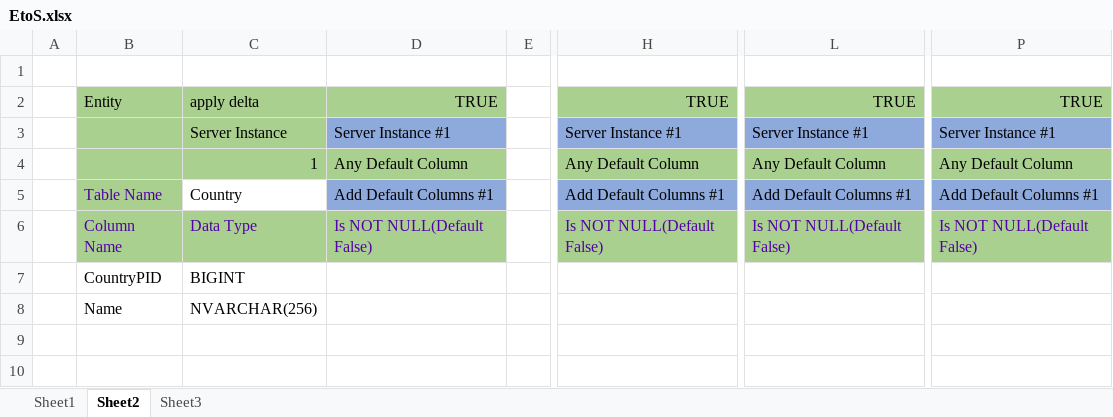
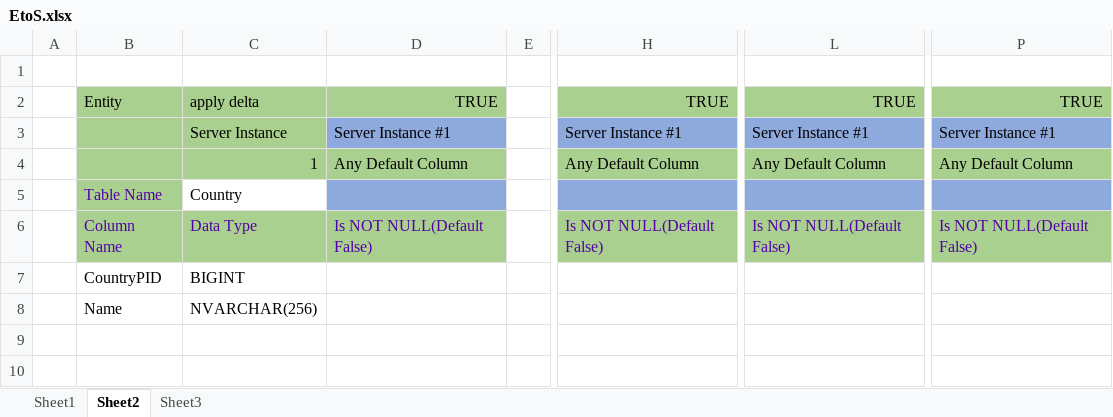
Before and after one commit to guttisarma/20Cross20, an Excel workbook: EtoS.xlsx, sheet Sheet2, drawn as a sheet; only a part is shown, gaps mark what is left out; values as stored, in another font and other column widths than the file's, no borders; the diff names each change by its address in the sheet, - before the commit and + after, or states it on an @@ line.

```diff
--- a/EtoS.xlsx (sheet Sheet2)
+++ b/EtoS.xlsx (sheet Sheet2)
-D5: Add Default Columns #1
+D5: (empty)
-H5: Add Default Columns #1
+H5: (empty)
-L5: Add Default Columns #1
+L5: (empty)
-P5: Add Default Columns #1
+P5: (empty)
```
Also changed, not shown: sheet Sheet1, sheet Sheet3, 2 other files.
